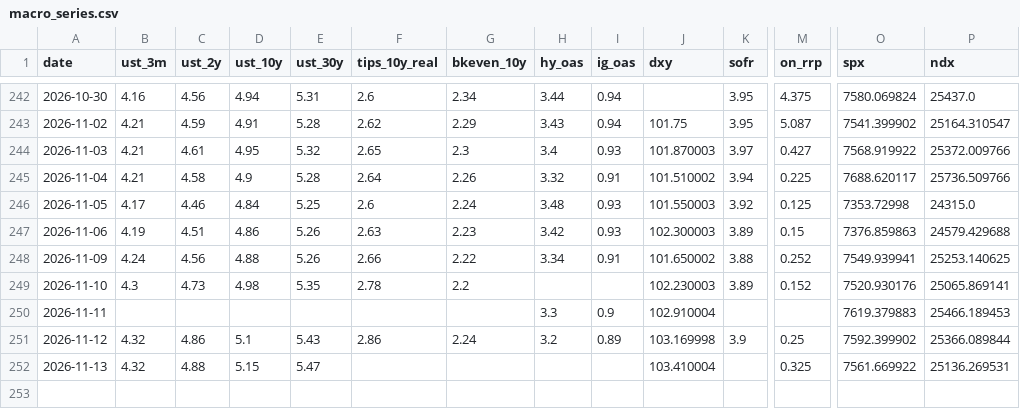
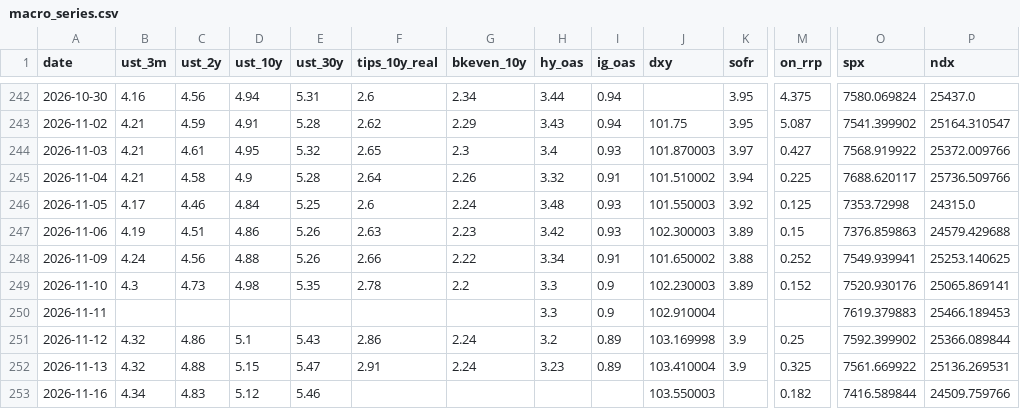
Before and after one commit to srwfj5d2th-droid/morning-macro, a CSV file: data/macro_series.csv, drawn as a sheet; only a part is shown, gaps mark what is left out; rows hold the shown columns only; the diff names each change by its address in the sheet, - before the commit and + after, or states it on an @@ line.

```diff
--- a/data/macro_series.csv
+++ b/data/macro_series.csv
-H249 (hy_oas): (empty)
+H249 (hy_oas): 3.3
-I249 (ig_oas): (empty)
+I249 (ig_oas): 0.9
-F252 (tips_10y_real): (empty)
+F252 (tips_10y_real): 2.91
-G252 (bkeven_10y): (empty)
+G252 (bkeven_10y): 2.24
-H252 (hy_oas): (empty)
+H252 (hy_oas): 3.23
-I252 (ig_oas): (empty)
+I252 (ig_oas): 0.89
-K252 (sofr): (empty)
+K252 (sofr): 3.9
+row 253: 2026-11-16 | 4.34 | 4.83 | 5.12 | 5.46 |  |  |  |  | 103.550003 |  | 0.182 | 7416.589844 | 24509.759766
```
Also changed, not shown: data/claims_ledger.csv, 29 other files.
